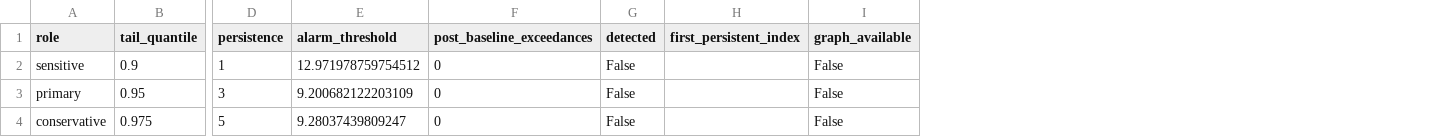
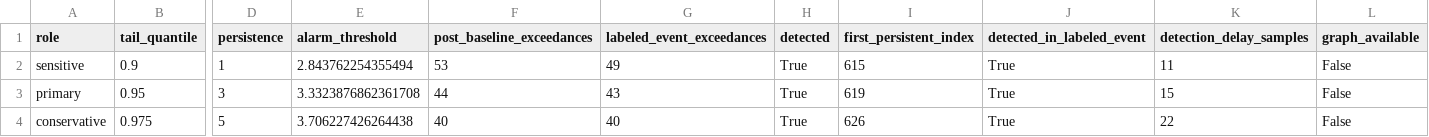
Before and after one commit to D2718281828nis/EVT-educational-demo, a CSV file: demo/evt-educational-demo/results/1-d/05_specification_review.csv, drawn as a sheet; only a part is shown, gaps mark what is left out; addresses are those after the commit; the diff names each change by its address in the sheet, - before the commit and + after, or states it on an @@ line.

```diff
--- a/demo/evt-educational-demo/results/1-d/05_specification_review.csv
+++ b/demo/evt-educational-demo/results/1-d/05_specification_review.csv
+column G (labeled_event_exceedances), rows 2-4: 49 | 43 | 40
+column J (detected_in_labeled_event), rows 2-4: all True
+column K (detection_delay_samples), rows 2-4: 11 | 15 | 22
-E2 (alarm_threshold): 12.971978759754512
+E2 (alarm_threshold): 2.843762254355494
-F2 (post_baseline_exceedances): 0
+F2 (post_baseline_exceedances): 53
-H2:H4 (detected): False
+H2:H4 (detected): True
-I2 (first_persistent_index): (empty)
+I2 (first_persistent_index): 615
-E3 (alarm_threshold): 9.200682122203109
+E3 (alarm_threshold): 3.3323876862361708
-F3 (post_baseline_exceedances): 0
+F3 (post_baseline_exceedances): 44
-I3 (first_persistent_index): (empty)
+I3 (first_persistent_index): 619
-E4 (alarm_threshold): 9.28037439809247
+E4 (alarm_threshold): 3.706227426264438
-F4 (post_baseline_exceedances): 0
+F4 (post_baseline_exceedances): 40
-I4 (first_persistent_index): (empty)
+I4 (first_persistent_index): 626
```
Also changed, not shown: 13 other files.
